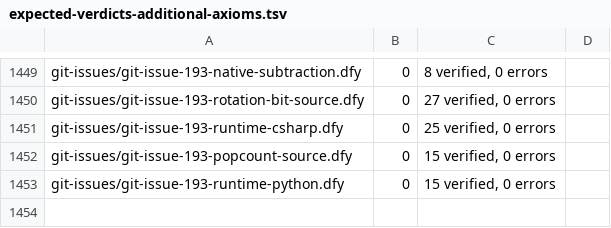
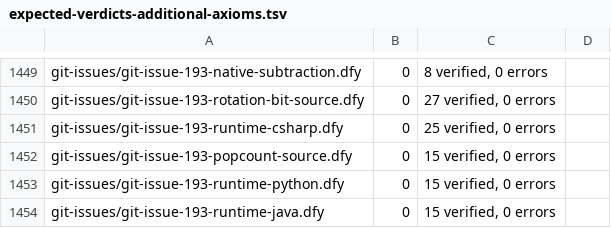
Before and after one commit to erniecohen/dafny, a TSV file: .github/review/expected-verdicts-additional-axioms.tsv, drawn as a sheet; only a part is shown, gaps mark what is left out.

```diff
--- a/.github/review/expected-verdicts-additional-axioms.tsv
+++ b/.github/review/expected-verdicts-additional-axioms.tsv
@@ -1453 +1453,2 @@ git-issues/git-issue-193-popcount-source.dfy	0	15 verified, 0 errors
 git-issues/git-issue-193-runtime-python.dfy	0	15 verified, 0 errors
+git-issues/git-issue-193-runtime-java.dfy	0	15 verified, 0 errors
```
Also changed, not shown: .github/review/expected-verdicts.tsv, 13 other files.
